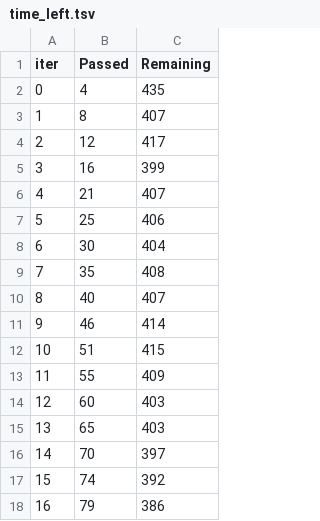
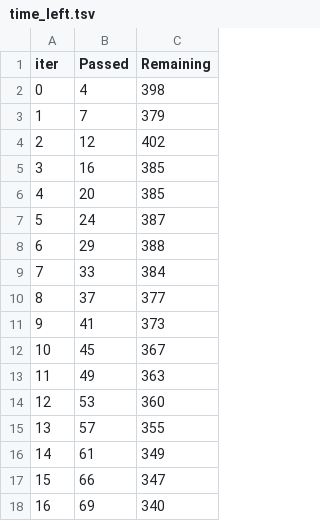
Before and after one commit to Vedant-1012/ML-Project, a TSV file: catboost_info/time_left.tsv, drawn as a sheet; only a part is shown; the diff covers the shown part only.

```diff
--- a/catboost_info/time_left.tsv
+++ b/catboost_info/time_left.tsv
@@ -1,18 +1,18 @@
 iter	Passed	Remaining
-0	4	435
-1	8	407
-2	12	417
-3	16	399
-4	21	407
-5	25	406
-6	30	404
-7	35	408
-8	40	407
-9	46	414
-10	51	415
-11	55	409
-12	60	403
-13	65	403
-14	70	397
-15	74	392
-16	79	386
+0	4	398
+1	7	379
+2	12	402
+3	16	385
+4	20	385
+5	24	387
+6	29	388
+7	33	384
+8	37	377
+9	41	373
+10	45	367
+11	49	363
+12	53	360
+13	57	355
+14	61	349
+15	66	347
+16	69	340
```
Also changed, not shown: 162 edited cells elsewhere in this file, 15 other files.
